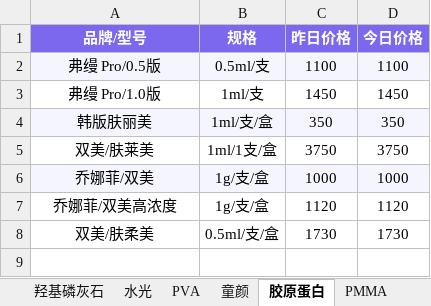
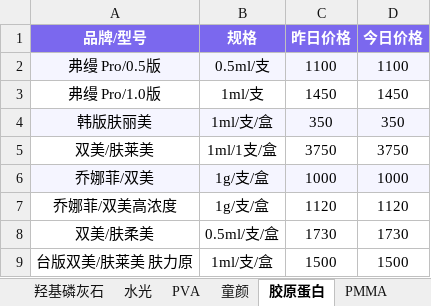
Before and after one commit to l1715993715/yuemei, an Excel workbook: data.xlsx, sheet 胶原蛋白, drawn as a sheet; values as stored, in another font and other column widths than the file's, no borders; the diff names each change by its address in the sheet, - before the commit and + after, or states it on an @@ line.

Commit message:
Add files via upload

```diff
--- a/data.xlsx (sheet 胶原蛋白)
+++ b/data.xlsx (sheet 胶原蛋白)
+row 9: 台版双美/肤莱美 肤力原 | 1ml/支/盒 | 1500 | 1500
```
